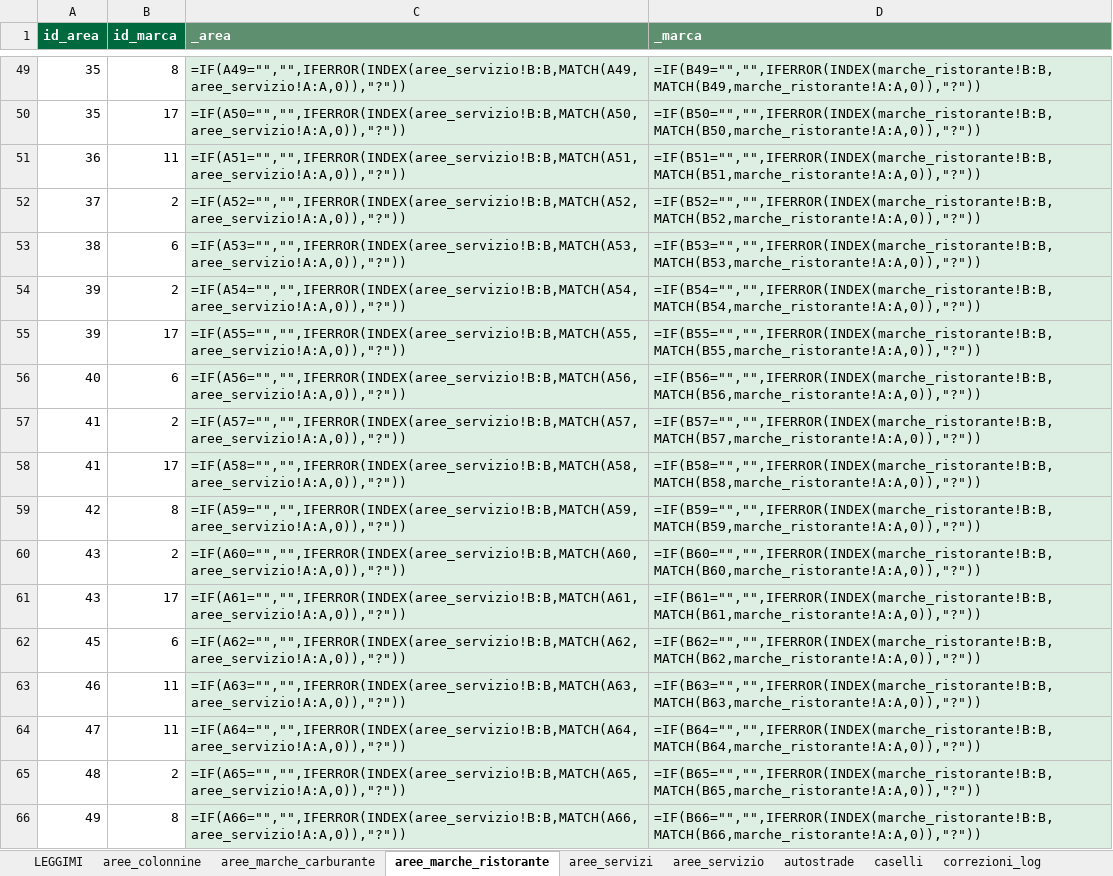
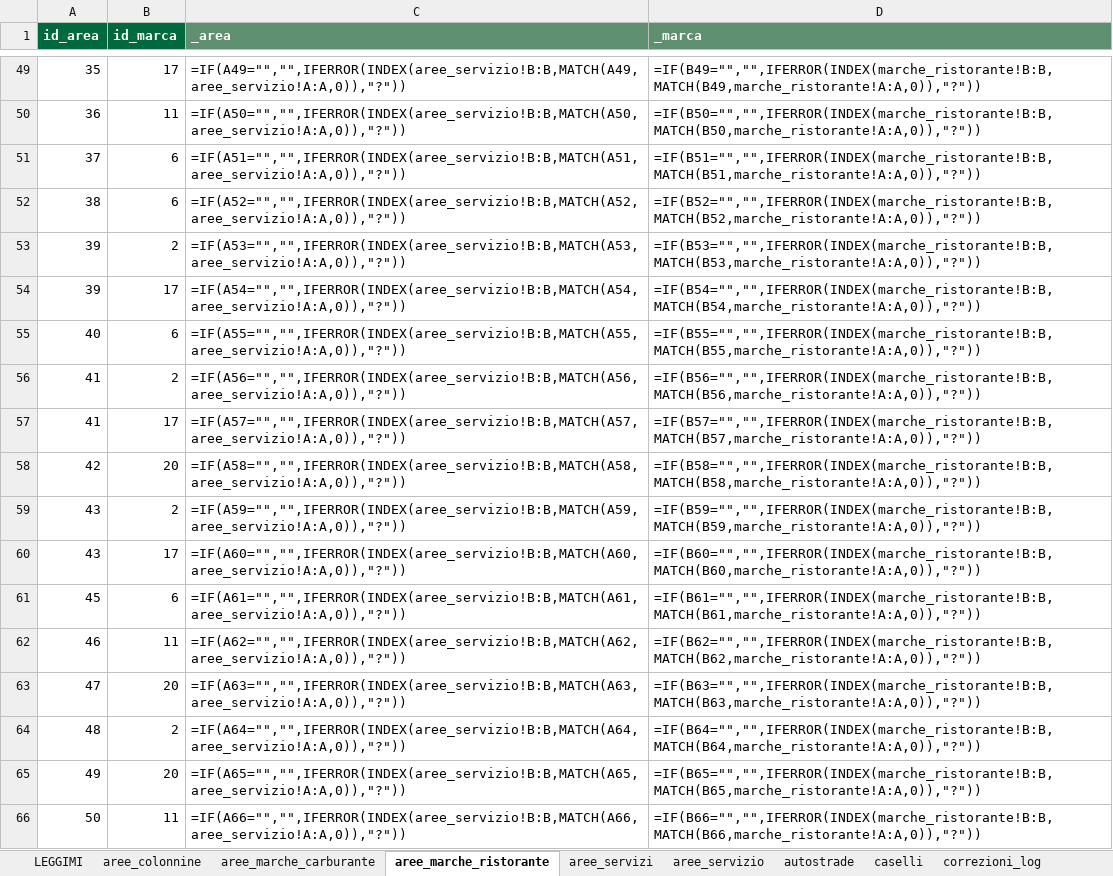
Before and after one commit to csantacroce/iviaggi-dati, an Excel workbook: source/dati.xlsx, sheet aree_marche_ristorante, drawn as a sheet; only a part is shown, gaps mark what is left out; values as stored, in another font and other column widths than the file's, no borders; formulas without a stored value are shown as written; the diff covers the shown part only; the diff names each change by its address in the sheet, - before the commit and + after, or states it on an @@ line.

```diff
--- a/source/dati.xlsx (sheet aree_marche_ristorante)
+++ b/source/dati.xlsx (sheet aree_marche_ristorante)
-B49 (id_marca): 8
+B49 (id_marca): 17
-C49:D66 fill: #DDEFE3
+C49:D66 fill: none
-A50 (id_area): 35
+A50 (id_area): 36
-B50 (id_marca): 17
+B50 (id_marca): 11
-A51 (id_area): 36
+A51 (id_area): 37
-B51 (id_marca): 11
+B51 (id_marca): 6
-A52 (id_area): 37
+A52 (id_area): 38
-B52 (id_marca): 2
+B52 (id_marca): 6
-A53 (id_area): 38
+A53 (id_area): 39
-B53 (id_marca): 6
+B53 (id_marca): 2
-B54 (id_marca): 2
+B54 (id_marca): 17
-A55 (id_area): 39
+A55 (id_area): 40
-B55 (id_marca): 17
+B55 (id_marca): 6
-A56 (id_area): 40
+A56 (id_area): 41
-B56 (id_marca): 6
+B56 (id_marca): 2
-B57 (id_marca): 2
+B57 (id_marca): 17
-A58 (id_area): 41
+A58 (id_area): 42
-B58 (id_marca): 17
+B58 (id_marca): 20
-A59 (id_area): 42
+A59 (id_area): 43
-B59 (id_marca): 8
+B59 (id_marca): 2
-B60 (id_marca): 2
+B60 (id_marca): 17
-A61 (id_area): 43
+A61 (id_area): 45
-B61 (id_marca): 17
+B61 (id_marca): 6
-A62 (id_area): 45
+A62 (id_area): 46
-B62 (id_marca): 6
+B62 (id_marca): 11
-A63 (id_area): 46
+A63 (id_area): 47
-B63 (id_marca): 11
+B63 (id_marca): 20
-A64 (id_area): 47
+A64 (id_area): 48
-B64 (id_marca): 11
+B64 (id_marca): 2
-A65 (id_area): 48
+A65 (id_area): 49
-B65 (id_marca): 2
+B65 (id_marca): 20
-A66 (id_area): 49
+A66 (id_area): 50
-B66 (id_marca): 8
+B66 (id_marca): 11
```
Also changed, not shown: 146 removed rows, 536 edited cells and cell formats elsewhere in this sheet, sheet aree_servizi, sheet correzioni_log, sheet marche_ristorante, 4 other files.
